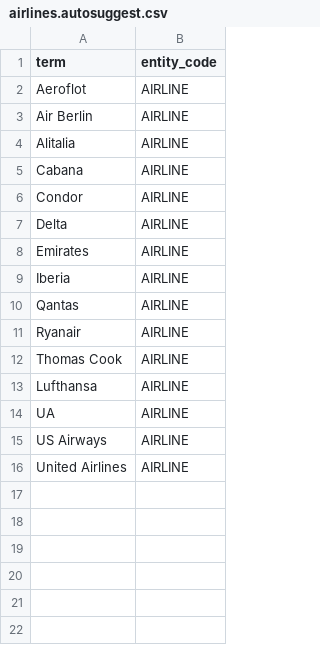
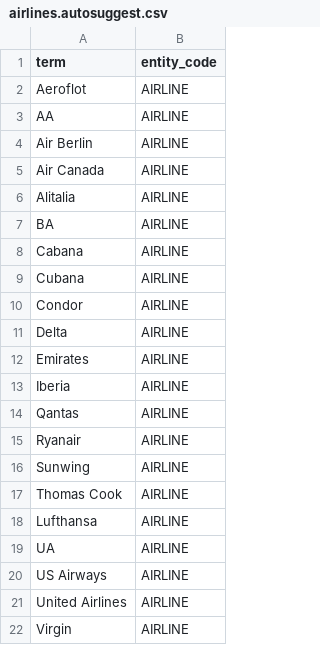
Before and after one commit to timoklimmer/neanno, a CSV file: samples/airline_tickets/airlines.autosuggest.csv, drawn as a sheet; the diff names each change by its address in the sheet, - before the commit and + after, or states it on an @@ line.

```diff
--- a/samples/airline_tickets/airlines.autosuggest.csv
+++ b/samples/airline_tickets/airlines.autosuggest.csv
+row 3: AA | AIRLINE
+row 5: Air Canada | AIRLINE
+row 7: BA | AIRLINE
+row 9: Cubana | AIRLINE
+row 16: Sunwing | AIRLINE
+row 22: Virgin | AIRLINE
```
Also changed, not shown: samples/airline_tickets/key_terms.autosuggest.csv, samples/airline_tickets/texts.annotated.csv, 3 other files.
